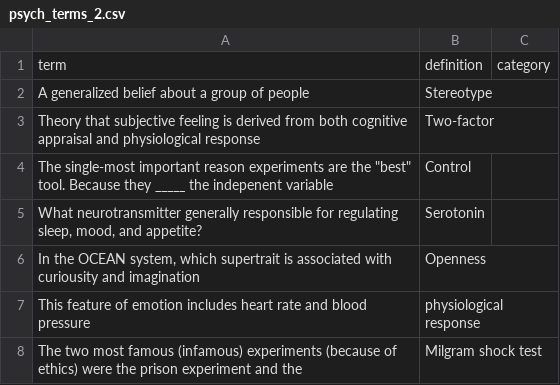
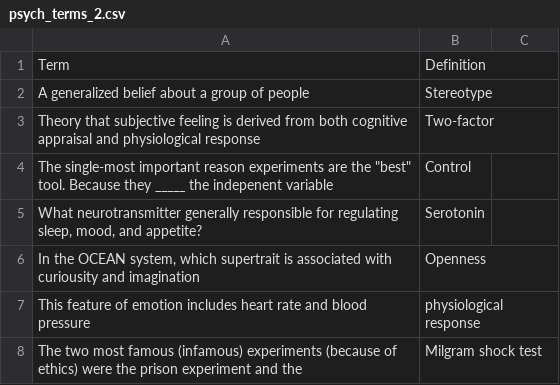
Before and after one commit to kappter/KappType, a CSV file: KappType/GrokType/vocab-sets/psych_terms_2.csv, drawn as a sheet; only a part is shown; removed rows and columns are numbered as before the commit, all else as after; the diff names each change by its address in the sheet, - before the commit and + after, or states it on an @@ line.

Commit message:
Add files via upload

```diff
--- a/KappType/GrokType/vocab-sets/psych_terms_2.csv
+++ b/KappType/GrokType/vocab-sets/psych_terms_2.csv
-row 1: term | definition | category
+row 1: Term | Definition
```
